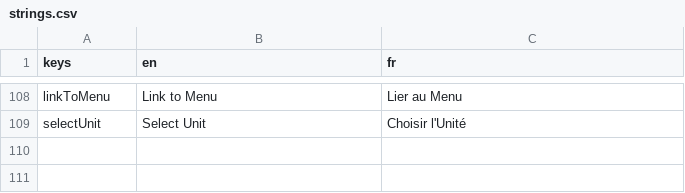
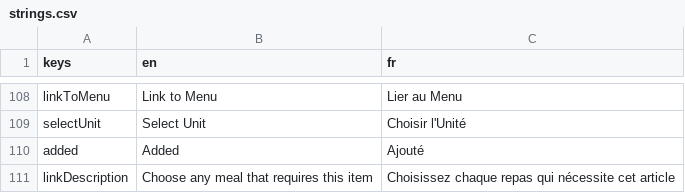
Before and after one commit to 17martix/zilliken, a CSV file: strings.csv, drawn as a sheet; only a part is shown, gaps mark what is left out; the diff names each change by its address in the sheet, - before the commit and + after, or states it on an @@ line.

Commit message:
refined linkToMenuPage logic

```diff
--- a/strings.csv
+++ b/strings.csv
+row 110: added | Added | Ajouté
+row 111: linkDescription | Choose any meal that requires this item | Choisissez chaque repas qui nécessite cet article
```
Also changed, not shown: 5 other files.
